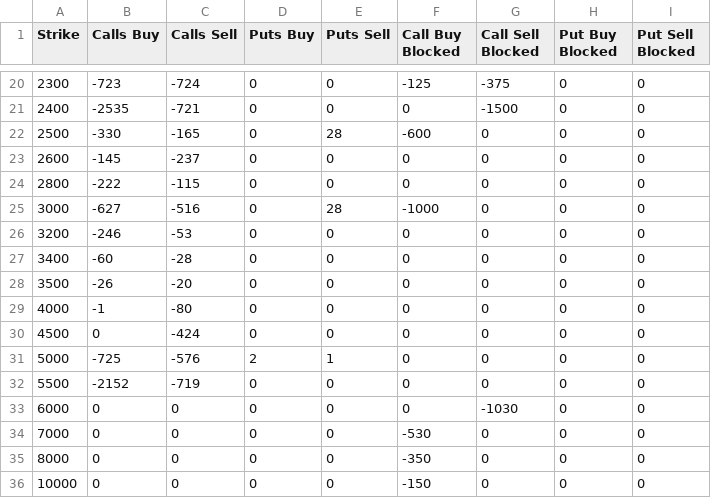
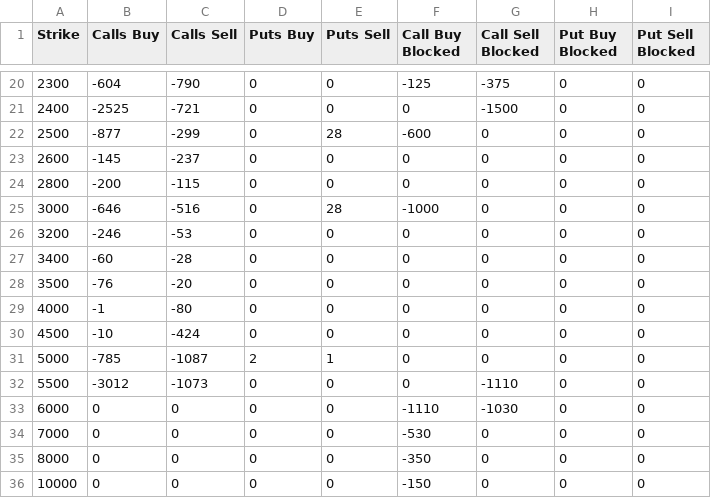
Before and after one commit to gmurra11/trading, a CSV file: data-quarterly/LVT-WEEKLY-31MAR23.csv, drawn as a sheet; only a part is shown, gaps mark what is left out; the diff covers the shown part only.

```diff
--- a/data-quarterly/LVT-WEEKLY-31MAR23.csv
+++ b/data-quarterly/LVT-WEEKLY-31MAR23.csv
@@ -20,15 +20,15 @@
-"2300",-723,-724,0,0,-125,-375,0,0
-"2400",-2535,-721,0,0,0,-1500,0,0
-"2500",-330,-165,0,28,-600,0,0,0
+"2300",-604,-790,0,0,-125,-375,0,0
+"2400",-2525,-721,0,0,0,-1500,0,0
+"2500",-877,-299,0,28,-600,0,0,0
 "2600",-145,-237,0,0,0,0,0,0
-"2800",-222,-115,0,0,0,0,0,0
-"3000",-627,-516,0,28,-1000,0,0,0
+"2800",-200,-115,0,0,0,0,0,0
+"3000",-646,-516,0,28,-1000,0,0,0
 "3200",-246,-53,0,0,0,0,0,0
 "3400",-60,-28,0,0,0,0,0,0
-"3500",-26,-20,0,0,0,0,0,0
+"3500",-76,-20,0,0,0,0,0,0
 "4000",-1,-80,0,0,0,0,0,0
-"4500",0,-424,0,0,0,0,0,0
-"5000",-725,-576,2,1,0,0,0,0
-"5500",-2152,-719,0,0,0,0,0,0
-"6000",0,0,0,0,0,-1030,0,0
+"4500",-10,-424,0,0,0,0,0,0
+"5000",-785,-1087,2,1,0,0,0,0
+"5500",-3012,-1073,0,0,0,-1110,0,0
+"6000",0,0,0,0,-1110,-1030,0,0
 "7000",0,0,0,0,-530,0,0,0
```
Also changed, not shown: 57 edited cells elsewhere in this file, data-skew/LVT-SKEW25.csv, 15 other files.
